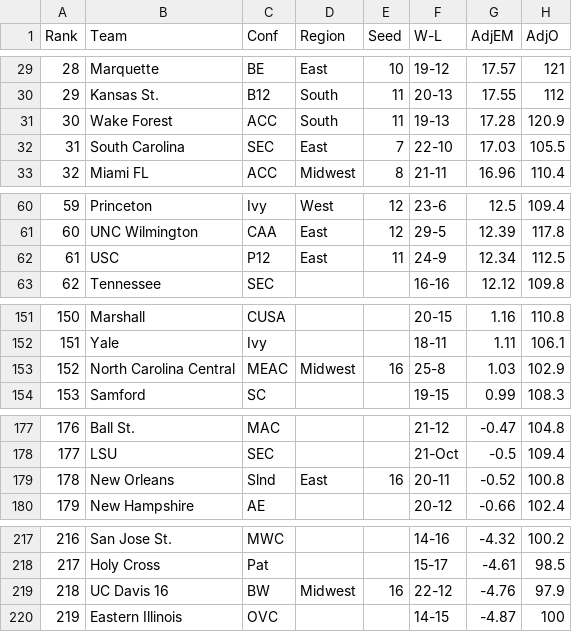
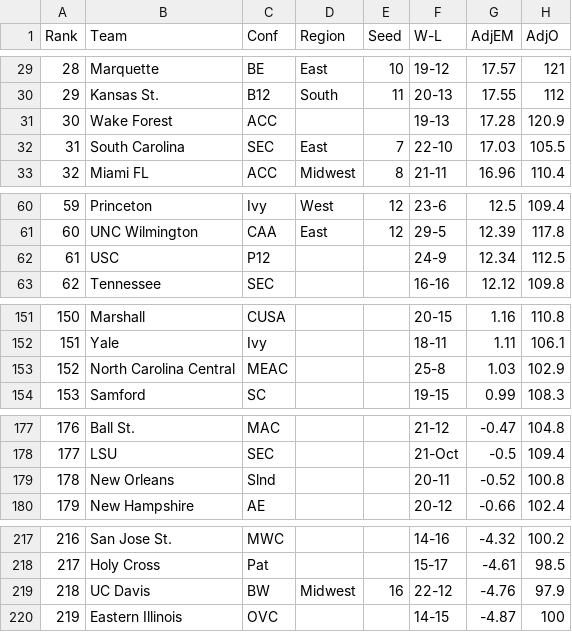
Before and after one commit to czezula/MMCC, a CSV file: resources/All_Schools.csv, drawn as a sheet; only a part is shown, gaps mark what is left out; the diff names each change by its address in the sheet, - before the commit and + after, or states it on an @@ line.

Commit message:
Final tournament list

```diff
--- a/resources/All_Schools.csv
+++ b/resources/All_Schools.csv
-D31 (Region): South
+D31 (Region): (empty)
-E31 (Seed): 11
+E31 (Seed): (empty)
-D62 (Region): East
+D62 (Region): (empty)
-E62 (Seed): 11
+E62 (Seed): (empty)
-D153 (Region): Midwest
+D153 (Region): (empty)
-E153 (Seed): 16
+E153 (Seed): (empty)
-D179 (Region): East
+D179 (Region): (empty)
-E179 (Seed): 16
+E179 (Seed): (empty)
-B219 (Team): UC Davis 16
+B219 (Team): UC Davis
```
